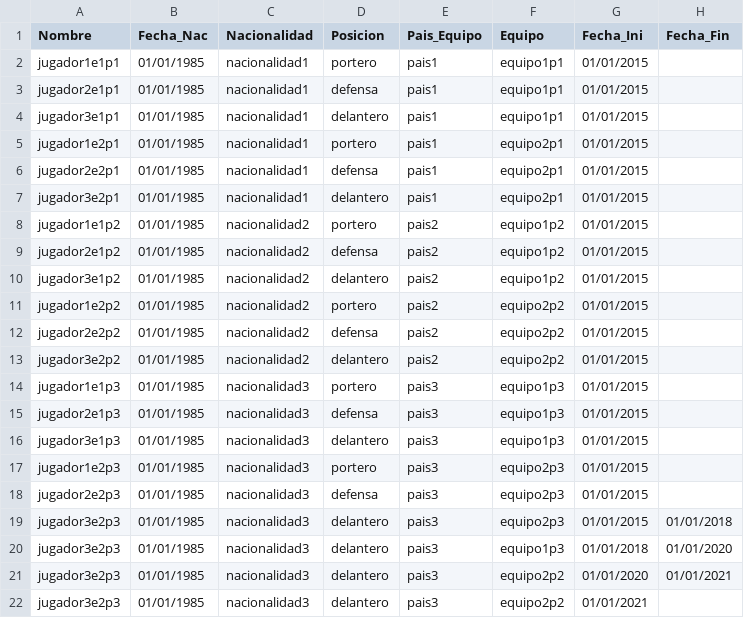
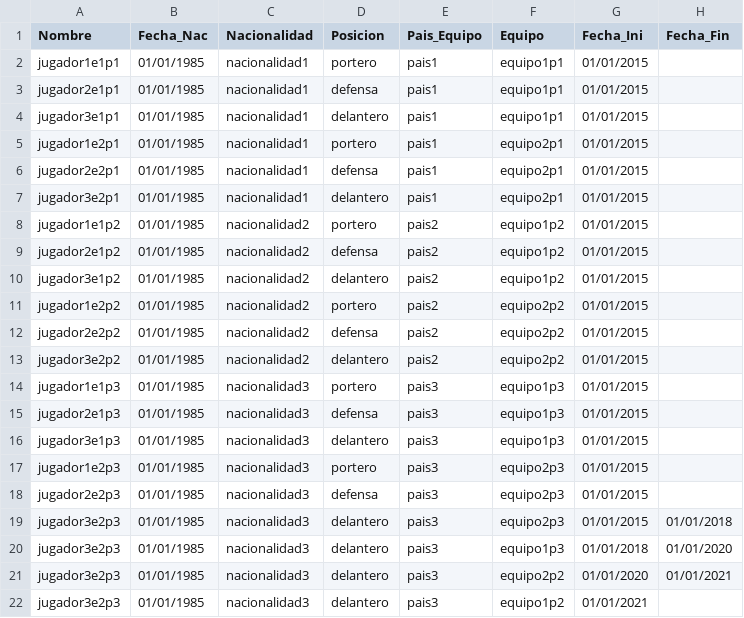
Before and after one commit to DouglasSochC/MIA_Proyecto2, a CSV file: backend/archivos_carga/jugador2.csv, drawn as a sheet.

```diff
--- a/backend/archivos_carga/jugador2.csv
+++ b/backend/archivos_carga/jugador2.csv
@@ -21,2 +21,2 @@ jugador3e2p3,01/01/1985,nacionalidad3,delantero,pais3,equipo1p3,01/01/2018,01/01
 jugador3e2p3,01/01/1985,nacionalidad3,delantero,pais3,equipo2p2,01/01/2020,01/01/2021
-jugador3e2p3,01/01/1985,nacionalidad3,delantero,pais3,equipo2p2,01/01/2021,
+jugador3e2p3,01/01/1985,nacionalidad3,delantero,pais3,equipo1p2,01/01/2021,
```
Also changed, not shown: 16 other files.
